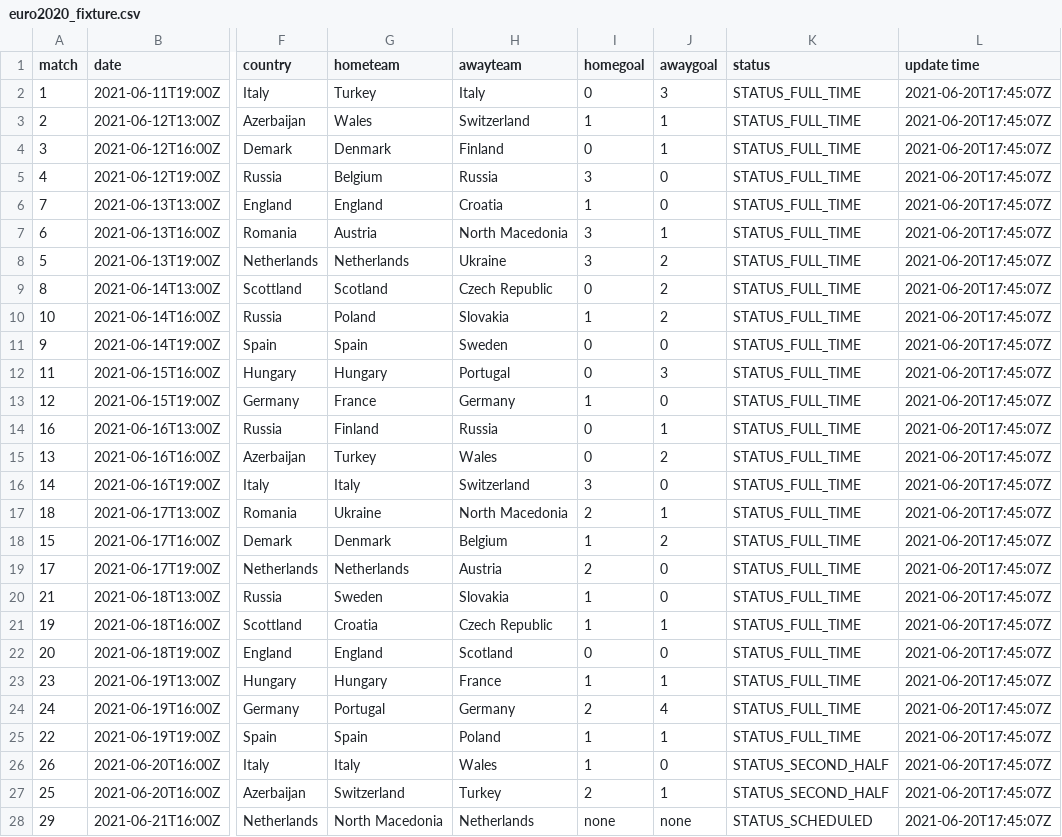
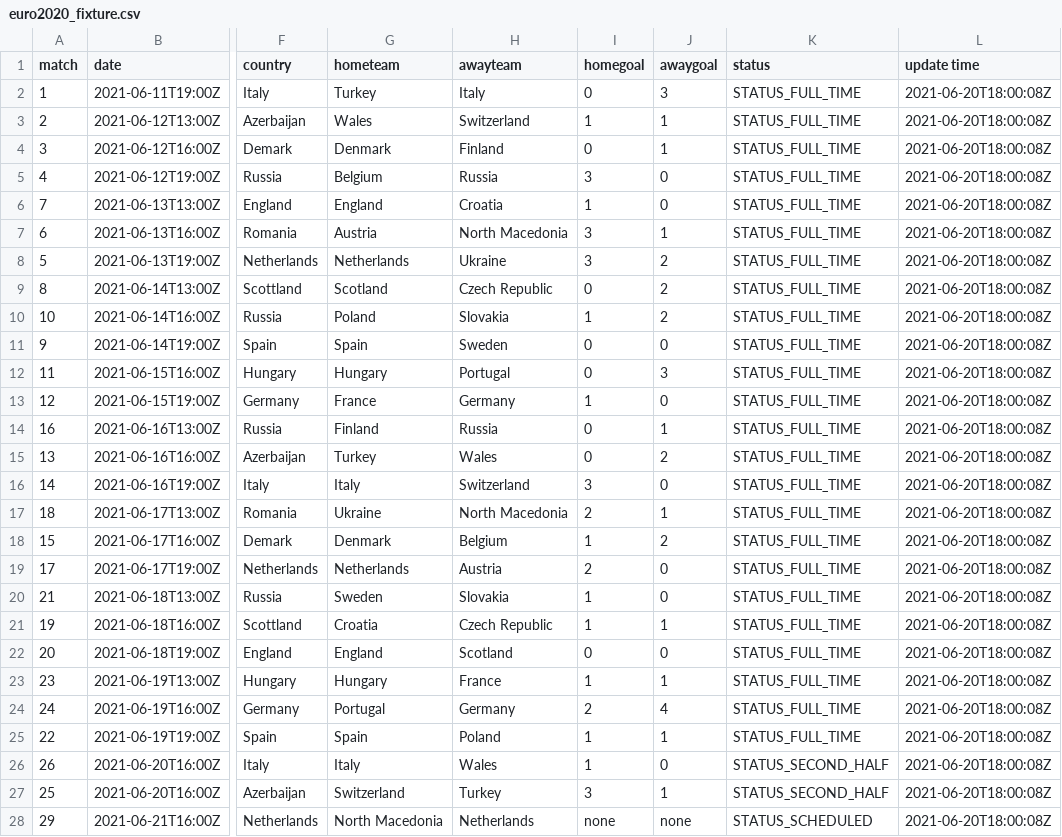
Before and after one commit to excel4soccer/euro2020, a CSV file: euro2020_fixture.csv, drawn as a sheet; only a part is shown, gaps mark what is left out; the diff covers the shown part only; the diff names each change by its address in the sheet, - before the commit and + after, or states it on an @@ line.

Commit message:
commit 2021-06-20T18:00:23Z

```diff
--- a/euro2020_fixture.csv
+++ b/euro2020_fixture.csv
-L2:L28 (update time): 2021-06-20T17:45:07Z
+L2:L28 (update time): 2021-06-20T18:00:08Z
-I27 (homegoal): 2
+I27 (homegoal): 3
```
Also changed, not shown: 24 edited cells elsewhere in this file.
